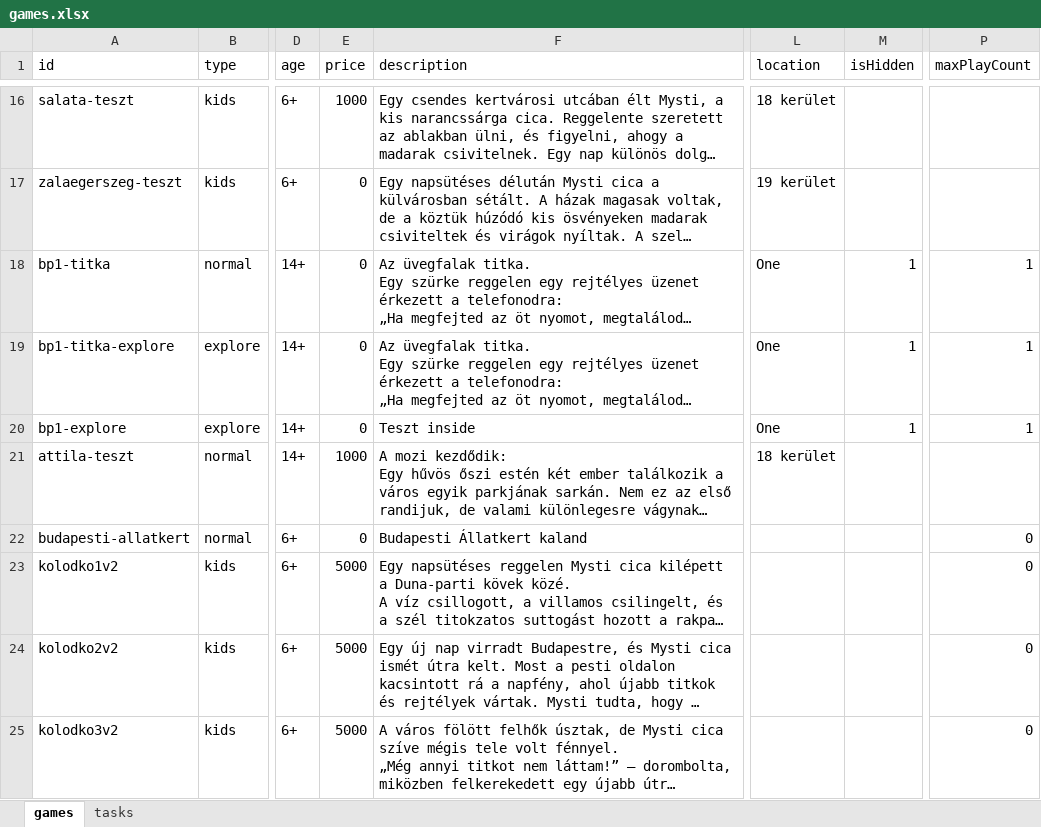
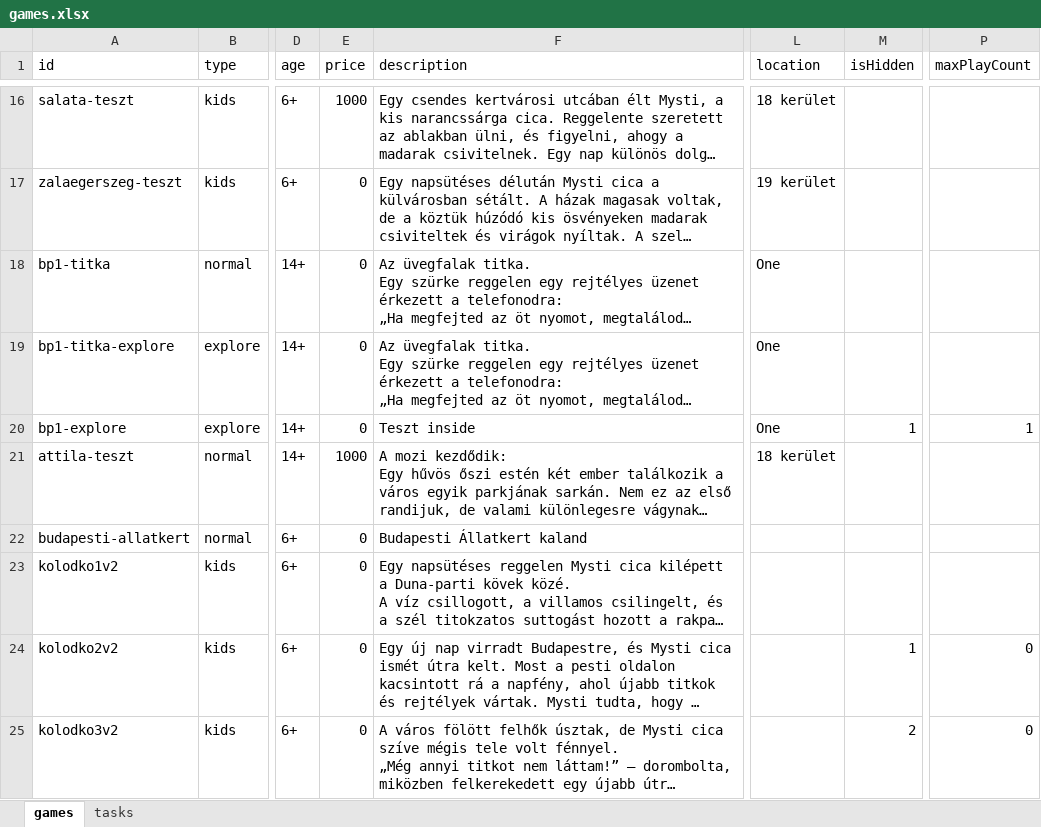
Before and after one commit to MystiGo-hu/MystiGo, an Excel workbook: games/games.xlsx, sheet games, drawn as a sheet; only a part is shown, gaps mark what is left out; long unchanged cells end in …; values as stored, in another font and other column widths than the file's, no borders; the diff covers the shown part only; the diff names each change by its address in the sheet, - before the commit and + after, or states it on an @@ line.

```diff
--- a/games/games.xlsx (sheet games)
+++ b/games/games.xlsx (sheet games)
-M18:M19 (isHidden): 1
+M18:M19 (isHidden): (empty)
-P18:P19 (maxPlayCount): 1
+P18:P19 (maxPlayCount): (empty)
-P22:P23 (maxPlayCount): 0
+P22:P23 (maxPlayCount): (empty)
-E23:E25 (price): 5000
+E23:E25 (price): 0
-M24 (isHidden): (empty)
+M24 (isHidden): 1
-M25 (isHidden): (empty)
+M25 (isHidden): 2
```
Also changed, not shown: 17 edited cells elsewhere in this sheet, sheet tasks.
